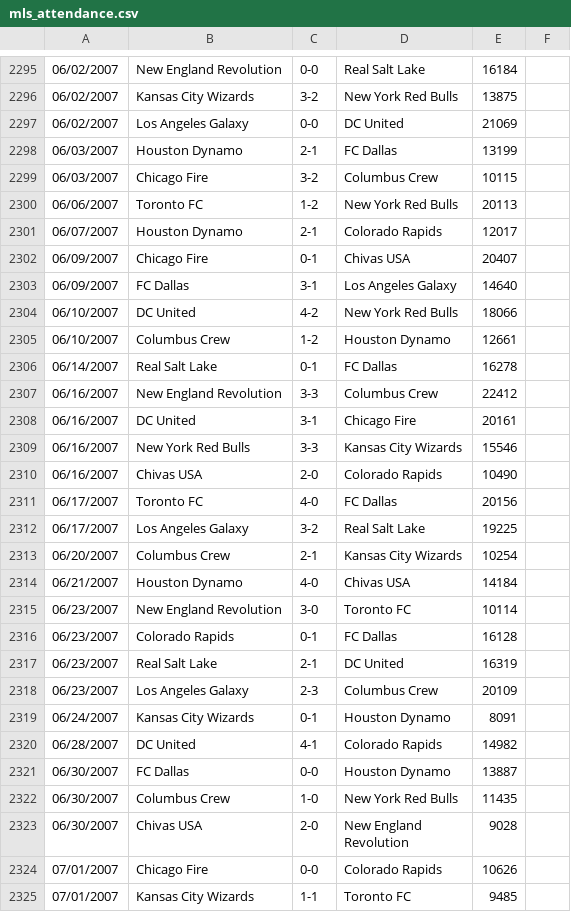
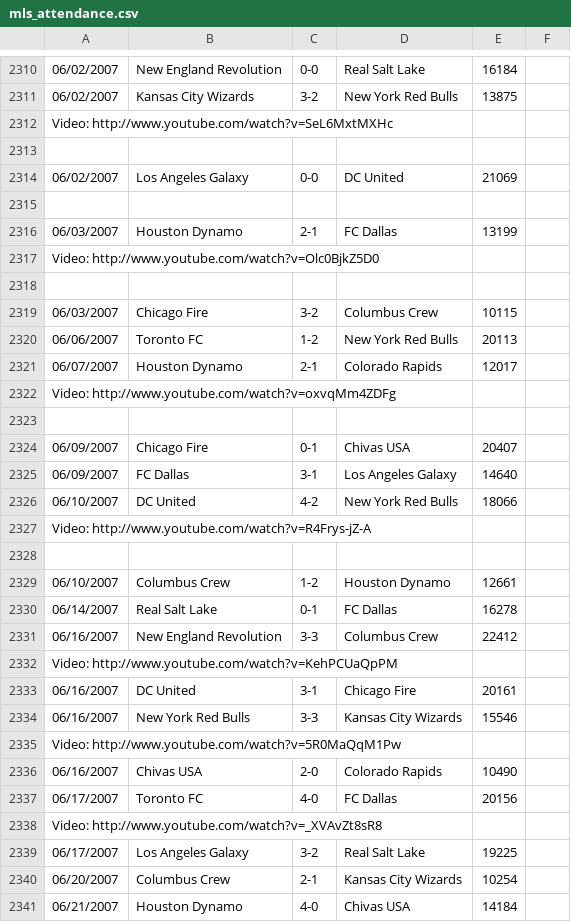
Before and after one commit to SoccerStatsUS/soccerdata, a CSV file: data/games/domestic/country/usa/leagues/mls/mls_attendance.csv, drawn as a sheet; only a part is shown, gaps mark what is left out; the shorter side is filled out with more unchanged rows; the diff covers the shown part only; the diff names each change by its address in the sheet, - before the commit and + after, or states it on an @@ line.

Commit message:
Add notes to conmebol country games; add videos to a variety of US-centric games.

```diff
--- a/data/games/domestic/country/usa/leagues/mls/mls_attendance.csv
+++ b/data/games/domestic/country/usa/leagues/mls/mls_attendance.csv
+row 2312: Video: http://www.youtube.com/watch?v=SeL6MxtMXHc
+row 2313: (empty)
+row 2315: (empty)
+row 2317: Video: http://www.youtube.com/watch?v=Olc0BjkZ5D0
+row 2318: (empty)
+row 2322: Video: http://www.youtube.com/watch?v=oxvqMm4ZDFg
+row 2323: (empty)
+row 2327: Video: http://www.youtube.com/watch?v=R4Frys-jZ-A
+row 2328: (empty)
+row 2332: Video: http://www.youtube.com/watch?v=KehPCUaQpPM
+row 2335: Video: http://www.youtube.com/watch?v=5R0MaQqM1Pw
+row 2338: Video: http://www.youtube.com/watch?v=_XVAvZt8sR8
```
Also changed, not shown: 16 added rows elsewhere in this file, 52 other files.
